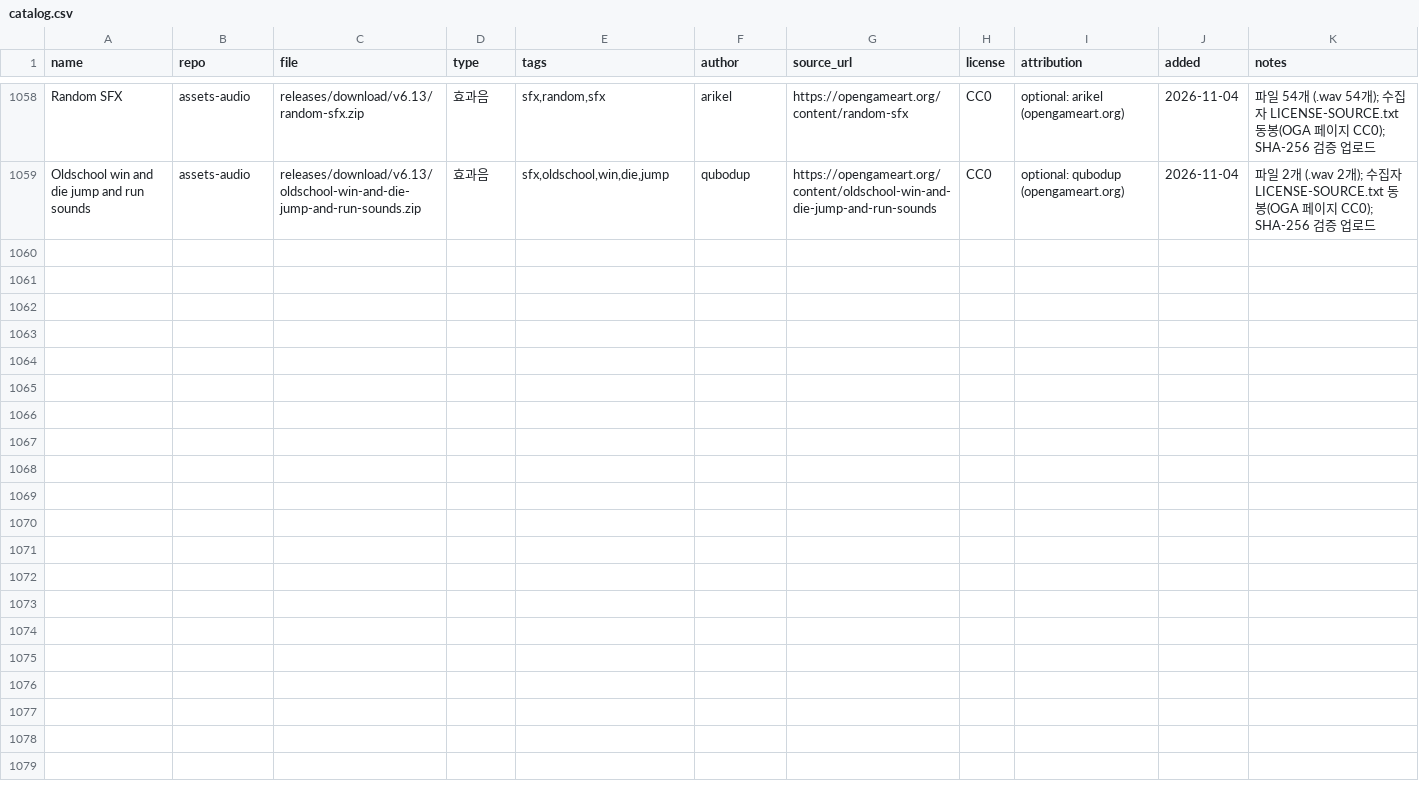
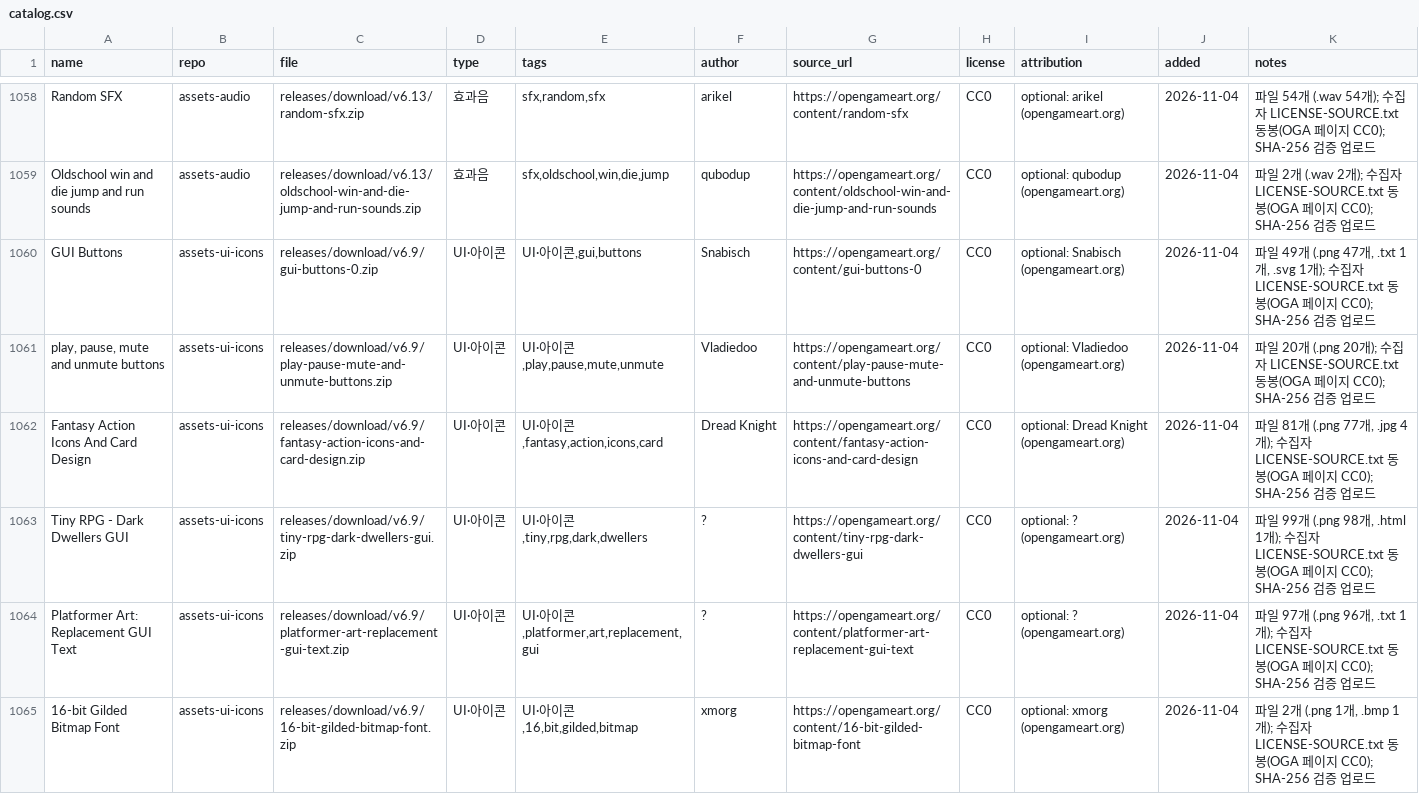
Before and after one commit to dwhavi/game-asset-catalog, a CSV file: catalog.csv, drawn as a sheet; only a part is shown, gaps mark what is left out; rows hold the shown columns only; the diff covers the shown part only; the diff names each change by its address in the sheet, - before the commit and + after, or states it on an @@ line.

Commit message:
catalog: +12팩 (assets-ui-icons v6.9)

```diff
--- a/catalog.csv
+++ b/catalog.csv
+row 1060: GUI Buttons | assets-ui-icons | releases/download/v6.9/gui-buttons-0.zip | UI·아이콘 | UI·아이콘,gui,buttons | Snabisch | https://opengameart.org/content/gui-buttons-0 | CC0 | optional: Snabisch (opengameart.org) | 2026-11-04 | 파일 49개 (.png 47개, .txt 1개, .svg 1개); 수집자 LICENSE-SOURCE.txt 동봉(OGA 페이지 CC0); SHA-256 검증 업로드
+row 1061: play, pause, mute and unmute buttons | assets-ui-icons | releases/download/v6.9/play-pause-mute-and-unmute-buttons.zip | UI·아이콘 | UI·아이콘,play,pause,mute,unmute | Vladiedoo | https://opengameart.org/content/play-pause-mute-and-unmute-buttons | CC0 | optional: Vladiedoo (opengameart.org) | 2026-11-04 | 파일 20개 (.png 20개); 수집자 LICENSE-SOURCE.txt 동봉(OGA 페이지 CC0); SHA-256 검증 업로드
+row 1062: Fantasy Action Icons And Card Design | assets-ui-icons | releases/download/v6.9/fantasy-action-icons-and-card-design.zip | UI·아이콘 | UI·아이콘,fantasy,action,icons,card | Dread Knight | https://opengameart.org/content/fantasy-action-icons-and-card-design | CC0 | optional: Dread Knight (opengameart.org) | 2026-11-04 | 파일 81개 (.png 77개, .jpg 4개); 수집자 LICENSE-SOURCE.txt 동봉(OGA 페이지 CC0); SHA-256 검증 업로드
+row 1063: Tiny RPG - Dark Dwellers GUI | assets-ui-icons | releases/download/v6.9/tiny-rpg-dark-dwellers-gui.zip | UI·아이콘 | UI·아이콘,tiny,rpg,dark,dwellers | ? | https://opengameart.org/content/tiny-rpg-dark-dwellers-gui | CC0 | optional: ? (opengameart.org) | 2026-11-04 | 파일 99개 (.png 98개, .html 1개); 수집자 LICENSE-SOURCE.txt 동봉(OGA 페이지 CC0); SHA-256 검증 업로드
+row 1064: Platformer Art: Replacement GUI Text | assets-ui-icons | releases/download/v6.9/platformer-art-replacement-gui-text.zip | UI·아이콘 | UI·아이콘,platformer,art,replacement,gui | ? | https://opengameart.org/content/platformer-art-replacement-gui-text | CC0 | optional: ? (opengameart.org) | 2026-11-04 | 파일 97개 (.png 96개, .txt 1개); 수집자 LICENSE-SOURCE.txt 동봉(OGA 페이지 CC0); SHA-256 검증 업로드
+row 1065: 16-bit Gilded Bitmap Font | assets-ui-icons | releases/download/v6.9/16-bit-gilded-bitmap-font.zip | UI·아이콘 | UI·아이콘,16,bit,gilded,bitmap | xmorg | https://opengameart.org/content/16-bit-gilded-bitmap-font | CC0 | optional: xmorg (opengameart.org) | 2026-11-04 | 파일 2개 (.png 1개, .bmp 1개); 수집자 LICENSE-SOURCE.txt 동봉(OGA 페이지 CC0); SHA-256 검증 업로드
```
Also changed, not shown: 6 added rows elsewhere in this file.
